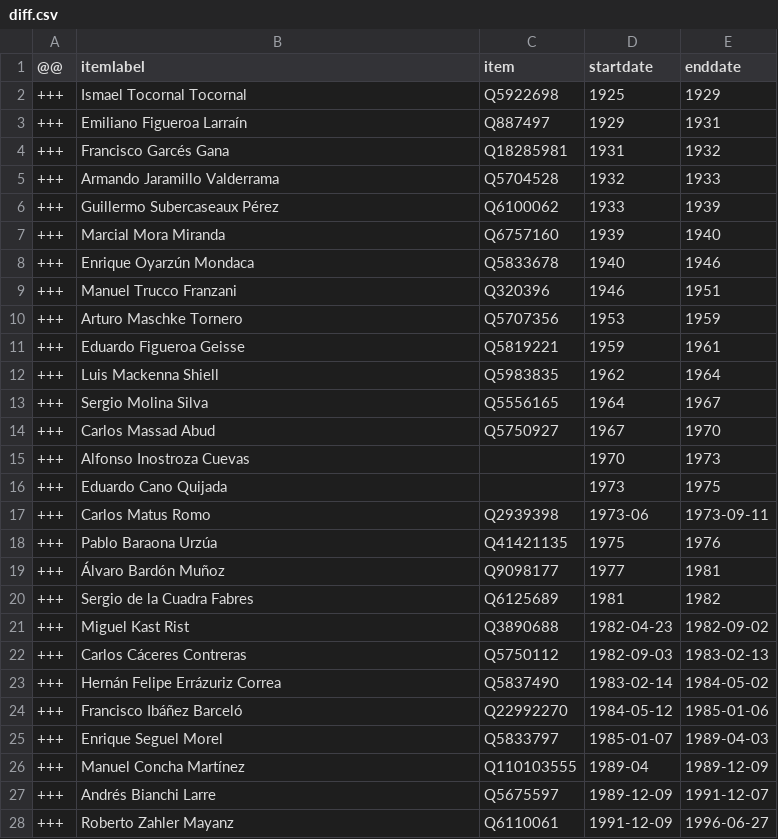
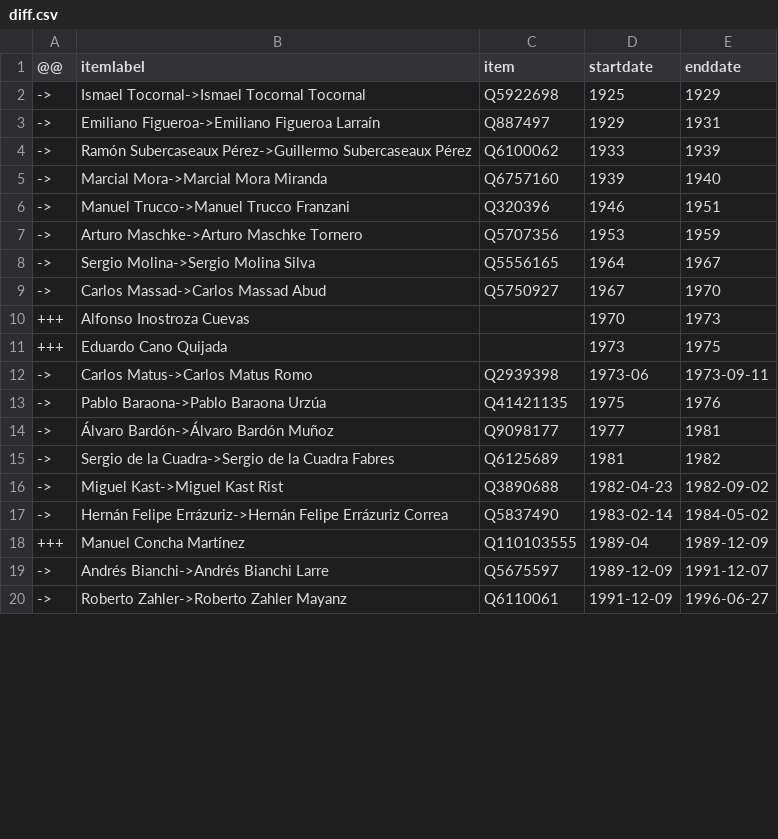
Before and after one commit to every-politician-scrapers/chile-ministers, a CSV file: sources/central-bank/diff.csv, drawn as a sheet; only a part is shown; the diff covers the shown part only.

Commit message:
Compare external sources to Wikidata

```diff
--- a/sources/central-bank/diff.csv
+++ b/sources/central-bank/diff.csv
@@ -1,28 +1,20 @@
 @@,itemlabel,item,startdate,enddate
-+++,Ismael Tocornal Tocornal,Q5922698,1925,1929
-+++,Emiliano Figueroa Larraín,Q887497,1929,1931
-+++,Francisco Garcés Gana,Q18285981,1931,1932
-+++,Armando Jaramillo Valderrama,Q5704528,1932,1933
-+++,Guillermo Subercaseaux Pérez,Q6100062,1933,1939
-+++,Marcial Mora Miranda,Q6757160,1939,1940
-+++,Enrique Oyarzún Mondaca,Q5833678,1940,1946
-+++,Manuel Trucco Franzani,Q320396,1946,1951
-+++,Arturo Maschke Tornero,Q5707356,1953,1959
-+++,Eduardo Figueroa Geisse,Q5819221,1959,1961
-+++,Luis Mackenna Shiell,Q5983835,1962,1964
-+++,Sergio Molina Silva,Q5556165,1964,1967
-+++,Carlos Massad Abud,Q5750927,1967,1970
+->,Ismael Tocornal->Ismael Tocornal Tocornal,Q5922698,1925,1929
+->,Emiliano Figueroa->Emiliano Figueroa Larraín,Q887497,1929,1931
+->,Ramón Subercaseaux Pérez->Guillermo Subercaseaux Pérez,Q6100062,1933,1939
+->,Marcial Mora->Marcial Mora Miranda,Q6757160,1939,1940
+->,Manuel Trucco->Manuel Trucco Franzani,Q320396,1946,1951
+->,Arturo Maschke->Arturo Maschke Tornero,Q5707356,1953,1959
+->,Sergio Molina->Sergio Molina Silva,Q5556165,1964,1967
+->,Carlos Massad->Carlos Massad Abud,Q5750927,1967,1970
 +++,Alfonso Inostroza Cuevas,,1970,1973
 +++,Eduardo Cano Quijada,,1973,1975
-+++,Carlos Matus Romo,Q2939398,1973-06,1973-09-11
-+++,Pablo Baraona Urzúa,Q41421135,1975,1976
-+++,Álvaro Bardón Muñoz,Q9098177,1977,1981
-+++,Sergio de la Cuadra Fabres,Q6125689,1981,1982
-+++,Miguel Kast Rist,Q3890688,1982-04-23,1982-09-02
-+++,Carlos Cáceres Contreras,Q5750112,1982-09-03,1983-02-13
-+++,Hernán Felipe Errázuriz Correa,Q5837490,1983-02-14,1984-05-02
-+++,Francisco Ibáñez Barceló,Q22992270,1984-05-12,1985-01-06
-+++,Enrique Seguel Morel,Q5833797,1985-01-07,1989-04-03
+->,Carlos Matus->Carlos Matus Romo,Q2939398,1973-06,1973-09-11
+->,Pablo Baraona->Pablo Baraona Urzúa,Q41421135,1975,1976
+->,Álvaro Bardón->Álvaro Bardón Muñoz,Q9098177,1977,1981
+->,Sergio de la Cuadra->Sergio de la Cuadra Fabres,Q6125689,1981,1982
+->,Miguel Kast->Miguel Kast Rist,Q3890688,1982-04-23,1982-09-02
+->,Hernán Felipe Errázuriz->Hernán Felipe Errázuriz Correa,Q5837490,1983-02-14,1984-05-02
 +++,Manuel Concha Martínez,Q110103555,1989-04,1989-12-09
-+++,Andrés Bianchi Larre,Q5675597,1989-12-09,1991-12-07
-+++,Roberto Zahler Mayanz,Q6110061,1991-12-09,1996-06-27
+->,Andrés Bianchi->Andrés Bianchi Larre,Q5675597,1989-12-09,1991-12-07
+->,Roberto Zahler->Roberto Zahler Mayanz,Q6110061,1991-12-09,1996-06-27
```
Also changed, not shown: 10 edited cells elsewhere in this file, 1 other file.
